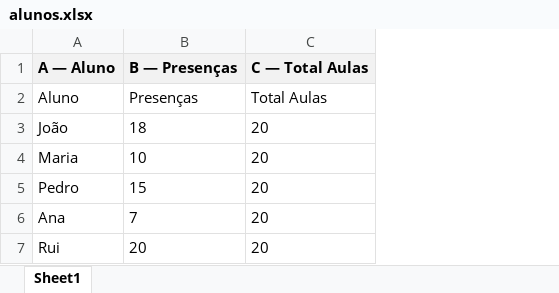
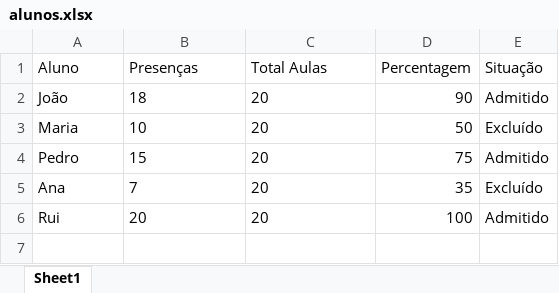
Before and after one commit to PredictThePast/trabalho_p4, an Excel workbook: alunos.xlsx, sheet Sheet1, drawn as a sheet; values as stored, in another font and other column widths than the file's, no borders; removed rows and columns are numbered as before the commit, all else as after; the diff names each change by its address in the sheet, - before the commit and + after, or states it on an @@ line.

```diff
--- a/alunos.xlsx (sheet Sheet1)
+++ b/alunos.xlsx (sheet Sheet1)
+column D (Percentagem), rows 2-6: 90 | 50 | 75 | 35 | 100
+column E (Situação), rows 2-6: Admitido | Excluído | Admitido | Excluído | Admitido
-row 1: A — Aluno | B — Presenças | C — Total Aulas
```
Also changed, not shown: alunos_original.xlsx, credito.xlsx, 2 other files.
